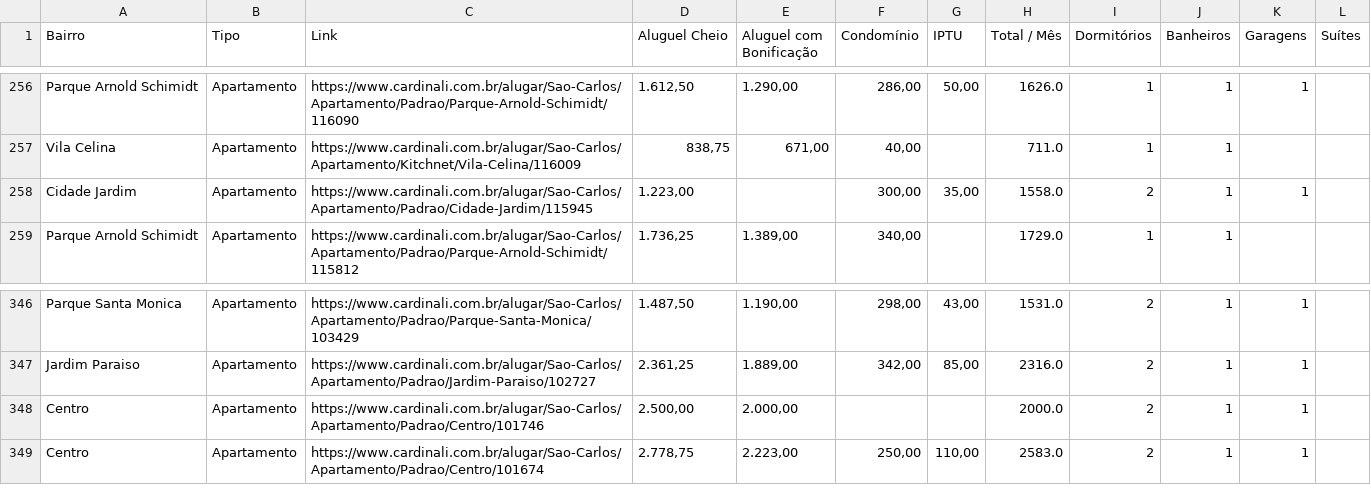
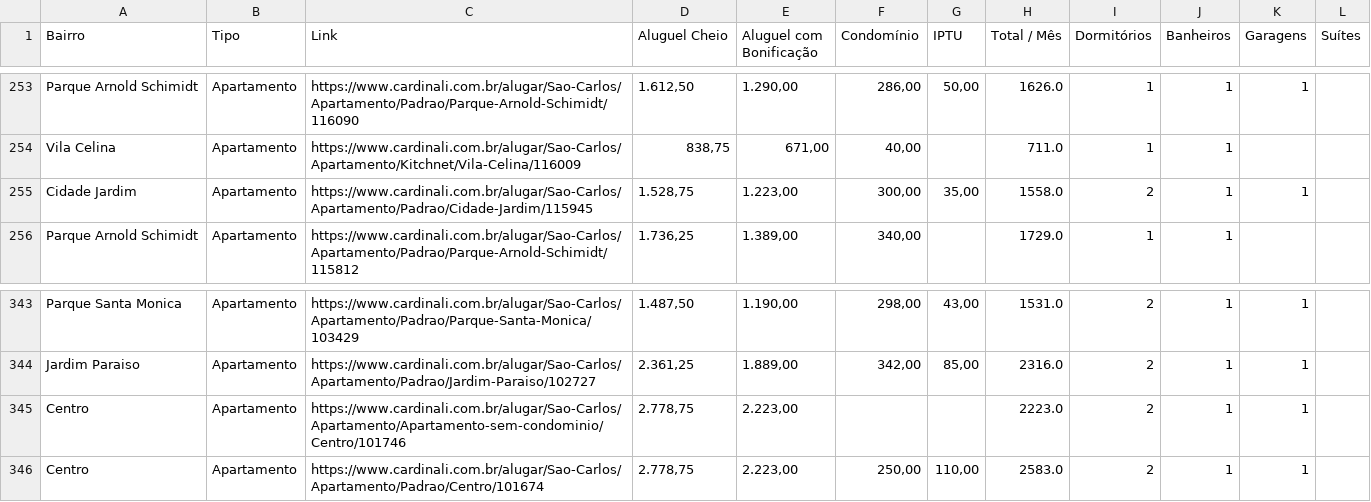
Before and after one commit to imarcososhiro/imobiliario_universitario, a CSV file: dados/dados_imoveis.csv, drawn as a sheet; only a part is shown, gaps mark what is left out; the diff covers the shown part only.

```diff
--- a/dados/dados_imoveis.csv
+++ b/dados/dados_imoveis.csv
@@ -257,3 +254,3 @@ Parque Arnold Schimidt,Apartamento,https://www.cardinali.com.br/alugar/Sao-Carlo
 Vila Celina,Apartamento,https://www.cardinali.com.br/alugar/Sao-Carlos/Apartamento/Kitchnet/Vila-Celina/116009,"838,75","671,00","40,00",,711.0,1,1,,
-Cidade Jardim,Apartamento,https://www.cardinali.com.br/alugar/Sao-Carlos/Apartamento/Padrao/Cidade-Jardim/115945,"1.223,00",,"300,00","35,00",1558.0,2,1,1,
+Cidade Jardim,Apartamento,https://www.cardinali.com.br/alugar/Sao-Carlos/Apartamento/Padrao/Cidade-Jardim/115945,"1.528,75","1.223,00","300,00","35,00",1558.0,2,1,1,
 Parque Arnold Schimidt,Apartamento,https://www.cardinali.com.br/alugar/Sao-Carlos/Apartamento/Padrao/Parque-Arnold-Schimidt/115812,"1.736,25","1.389,00","340,00",,1729.0,1,1,,
@@ -347,3 +344,3 @@ Parque Santa Monica,Apartamento,https://www.cardinali.com.br/alugar/Sao-Carlos/A
 Jardim Paraiso,Apartamento,https://www.cardinali.com.br/alugar/Sao-Carlos/Apartamento/Padrao/Jardim-Paraiso/102727,"2.361,25","1.889,00","342,00","85,00",2316.0,2,1,1,
-Centro,Apartamento,https://www.cardinali.com.br/alugar/Sao-Carlos/Apartamento/Padrao/Centro/101746,"2.500,00","2.000,00",,,2000.0,2,1,1,
+Centro,Apartamento,https://www.cardinali.com.br/alugar/Sao-Carlos/Apartamento/Apartamento-sem-condominio/Centro/101746,"2.778,75","2.223,00",,,2223.0,2,1,1,
 Centro,Apartamento,https://www.cardinali.com.br/alugar/Sao-Carlos/Apartamento/Padrao/Centro/101674,"2.778,75","2.223,00","250,00","110,00",2583.0,2,1,1,
```
Also changed, not shown: 3 added rows, 6 removed rows and 4 edited cells elsewhere in this file.
